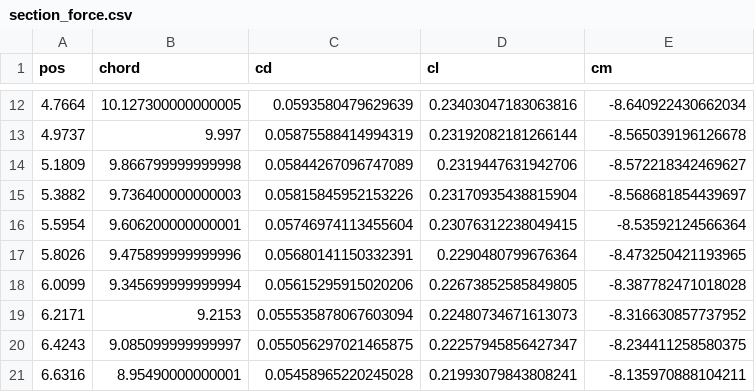
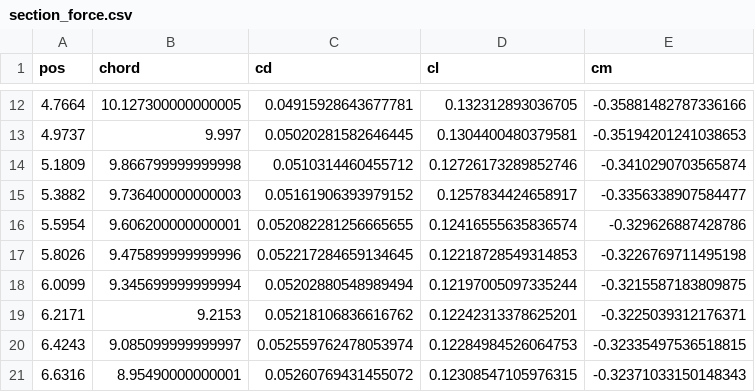
Before and after one commit to QiLinXue/pyPanair, a CSV file: utat/section_force.csv, drawn as a sheet; only a part is shown, gaps mark what is left out; the diff covers the shown part only.

```diff
--- a/utat/section_force.csv
+++ b/utat/section_force.csv
@@ -12,10 +12,10 @@ pos,chord,cd,cl,cm
-4.7664,10.127300000000005,0.0593580479629639,0.23403047183063816,-8.640922430662034
-4.9737,9.997,0.05875588414994319,0.23192082181266144,-8.565039196126678
-5.1809,9.866799999999998,0.05844267096747089,0.2319447631942706,-8.572218342469627
-5.3882,9.736400000000003,0.05815845952153226,0.23170935438815904,-8.568681854439697
-5.5954,9.606200000000001,0.05746974113455604,0.23076312238049415,-8.53592124566364
-5.8026,9.475899999999996,0.05680141150332391,0.2290480799676364,-8.473250421193965
-6.0099,9.345699999999994,0.05615295915020206,0.22673852585849805,-8.387782471018028
-6.2171,9.2153,0.055535878067603094,0.22480734671613073,-8.316630857737952
-6.4243,9.085099999999997,0.055056297021465875,0.22257945856427347,-8.234411258580375
-6.6316,8.95490000000001,0.05458965220245028,0.21993079843808241,-8.135970888104211
+4.7664,10.127300000000005,0.04915928643677781,0.132312893036705,-0.35881482787336166
+4.9737,9.997,0.05020281582646445,0.1304400480379581,-0.35194201241038653
+5.1809,9.866799999999998,0.0510314460455712,0.12726173289852746,-0.3410290703565874
+5.3882,9.736400000000003,0.05161906393979152,0.1257834424658917,-0.3356338907584477
+5.5954,9.606200000000001,0.052082281256665655,0.12416555635836574,-0.329626887428786
+5.8026,9.475899999999996,0.052217284659134645,0.12218728549314853,-0.3226769711495198
+6.0099,9.345699999999994,0.05202880548989494,0.12197005097335244,-0.3215587183809875
+6.2171,9.2153,0.05218106836616762,0.12242313378625201,-0.3225039312176371
+6.4243,9.085099999999997,0.052559762478053974,0.12284984526064753,-0.32335497536518815
+6.6316,8.95490000000001,0.05260769431455072,0.12308547105976315,-0.32371033150148343
```
Also changed, not shown: 90 edited cells elsewhere in this file, 12 other files.
